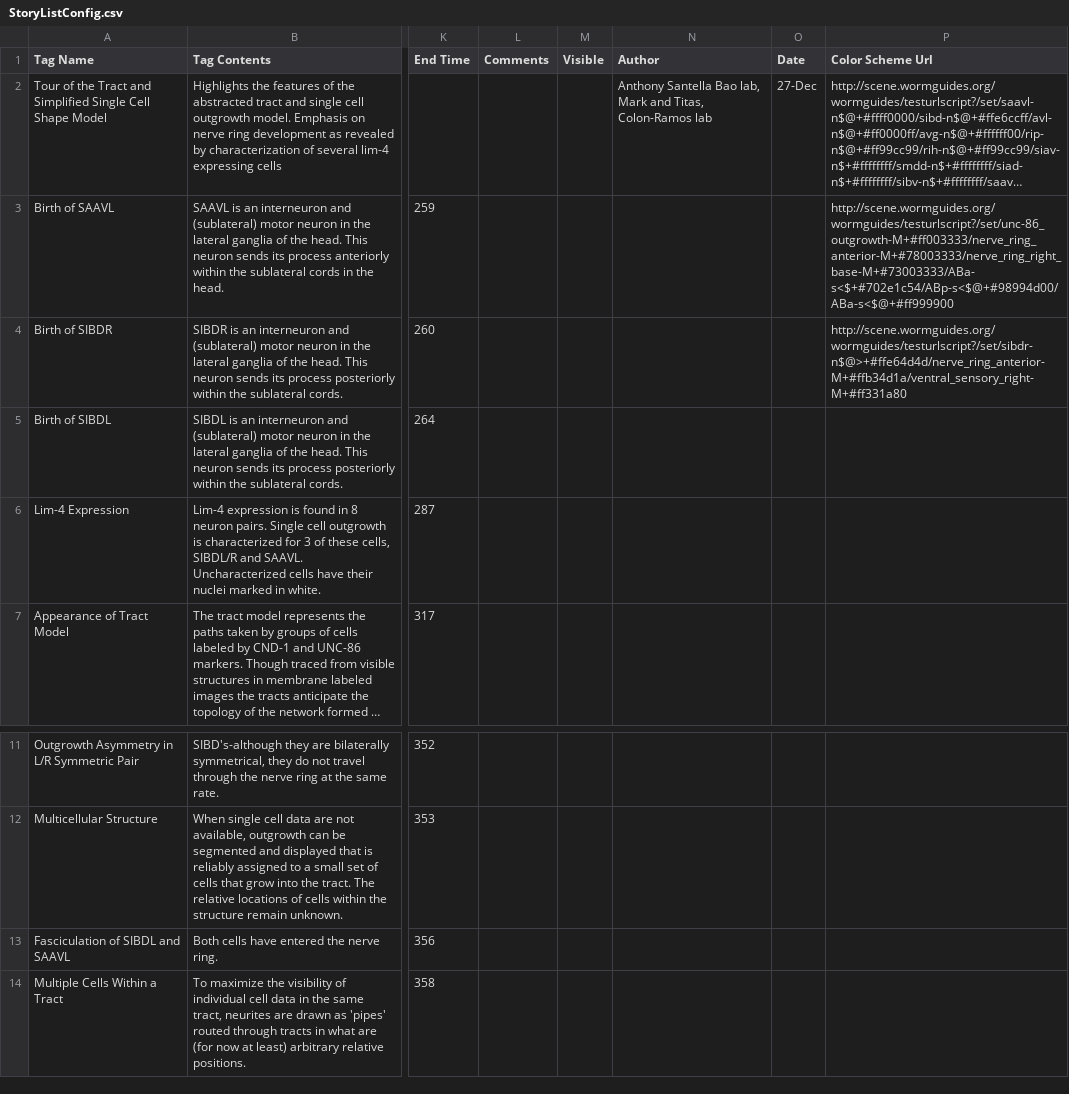
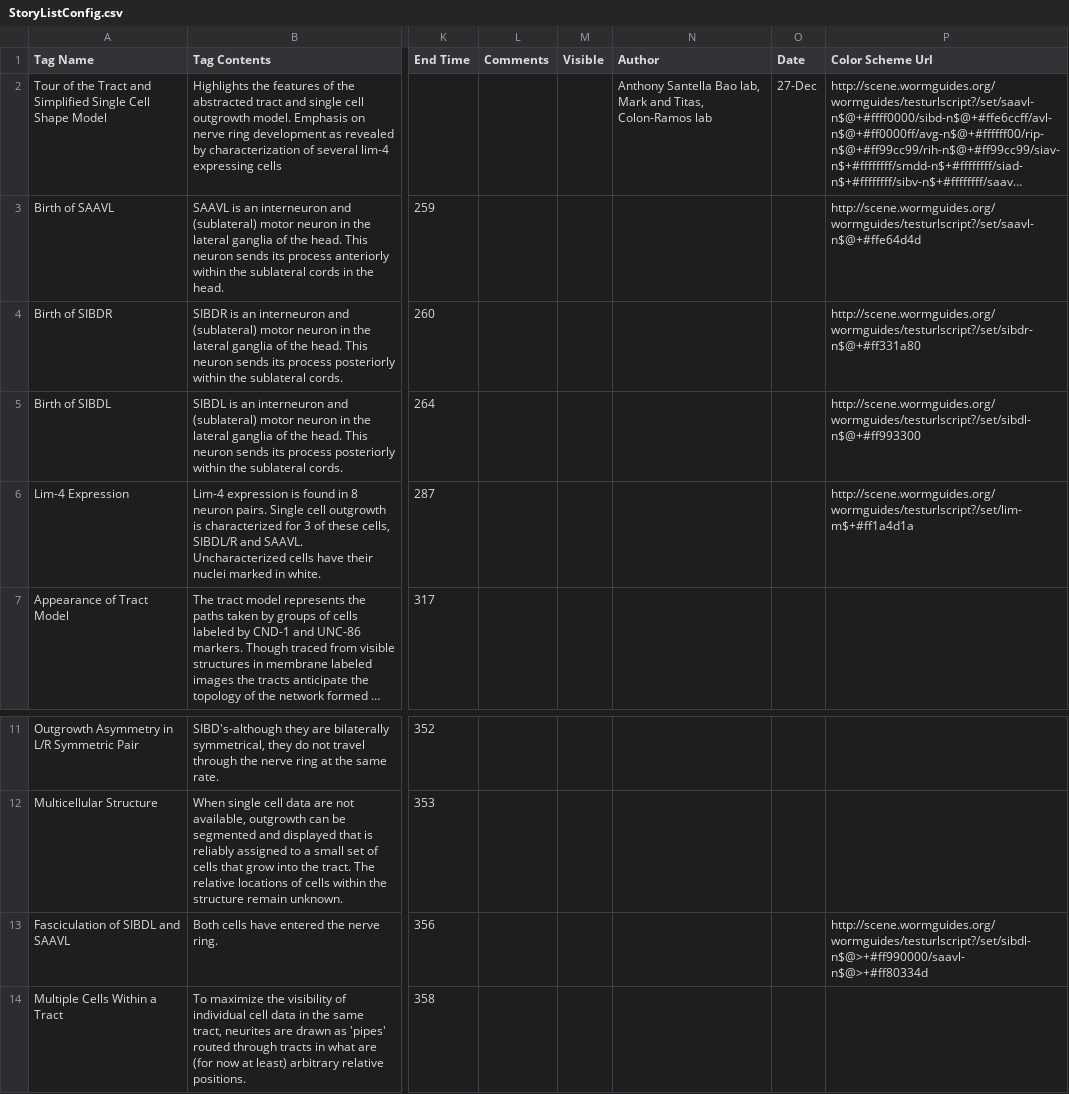
Before and after one commit to tangydoris/WormGUIDES, a CSV file: src/wormguides/stories/StoryListConfig.csv, drawn as a sheet; only a part is shown, gaps mark what is left out; long unchanged cells end in …; the diff names each change by its address in the sheet, - before the commit and + after, or states it on an @@ line.

Commit message:
Implemented story color scheme propagation to note

```diff
--- a/src/wormguides/stories/StoryListConfig.csv
+++ b/src/wormguides/stories/StoryListConfig.csv
-P3 (Color Scheme Url): http://scene.wormguides.org/wormguides/testurlscript?/set/unc-86_outgrowth-M+#ff003333/nerve_ring_anterior-M+#78003333/nerve_ring_right_base-M+#73003333/ABa-s<$+#702e1c54/ABp-s<$@+#98994d00/ABa-s<$@+#ff999900
+P3 (Color Scheme Url): http://scene.wormguides.org/wormguides/testurlscript?/set/saavl-n$@+#ffe64d4d
-P4 (Color Scheme Url): http://scene.wormguides.org/wormguides/testurlscript?/set/sibdr-n$@>+#ffe64d4d/nerve_ring_anterior-M+#ffb34d1a/ventral_sensory_right-M+#ff331a80
+P4 (Color Scheme Url): http://scene.wormguides.org/wormguides/testurlscript?/set/sibdr-n$@+#ff331a80
-P5 (Color Scheme Url): (empty)
+P5 (Color Scheme Url): http://scene.wormguides.org/wormguides/testurlscript?/set/sibdl-n$@+#ff993300
-P6 (Color Scheme Url): (empty)
+P6 (Color Scheme Url): http://scene.wormguides.org/wormguides/testurlscript?/set/lim-m$+#ff1a4d1a
-P13 (Color Scheme Url): (empty)
+P13 (Color Scheme Url): http://scene.wormguides.org/wormguides/testurlscript?/set/sibdl-n$@>+#ff990000/saavl-n$@>+#ff80334d
```
Also changed, not shown: 4 other files.
